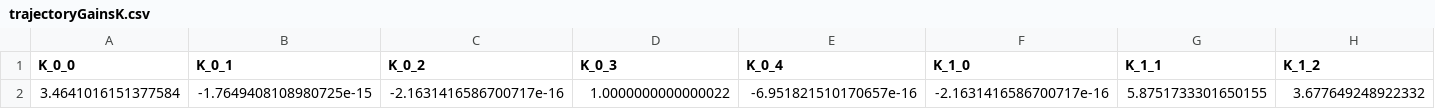
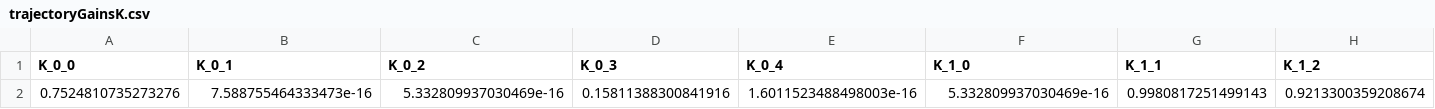
Before and after one commit to hwedwards/ASClinic, a CSV file: trajectoryGainsK.csv, drawn as a sheet; only a part is shown; removed rows and columns are numbered as before the commit, all else as after; rows hold the shown columns only; the diff names each change by its address in the sheet, - before the commit and + after, or states it on an @@ line.

```diff
--- a/trajectoryGainsK.csv
+++ b/trajectoryGainsK.csv
-row 2: 3.4641016151377584 | -1.7649408108980725e-15 | -2.1631416586700717e-16 | 1.0000000000000022 | -6.951821510170657e-16 | -2.1631416586700717e-16 | 5.8751733301650155 | 3.677649248922332
+row 2: 0.7524810735273276 | 7.588755464333473e-16 | 5.332809937030469e-16 | 0.15811388300841916 | 1.6011523488498003e-16 | 5.332809937030469e-16 | 0.9980817251499143 | 0.9213300359208674
```
Also changed, not shown: 16 other files.
